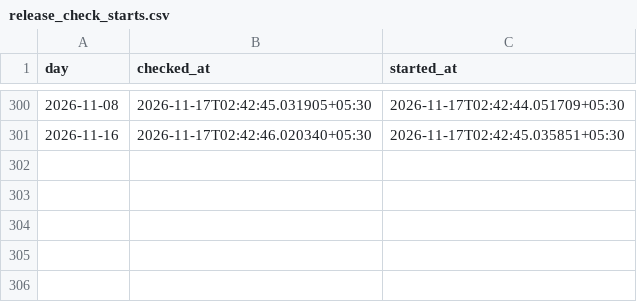
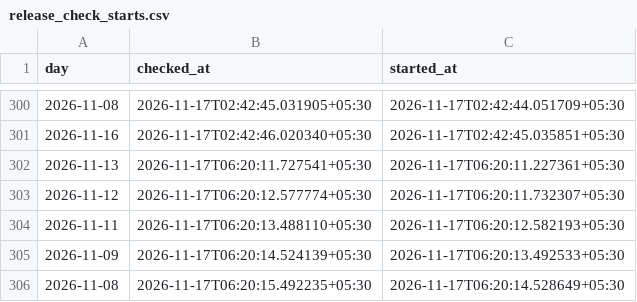
Before and after one commit to exepex/omenix-ingestion, a CSV file: research/data/participant_oi/actions/release_check_starts.csv, drawn as a sheet; only a part is shown, gaps mark what is left out; the diff names each change by its address in the sheet, - before the commit and + after, or states it on an @@ line.

```diff
--- a/research/data/participant_oi/actions/release_check_starts.csv
+++ b/research/data/participant_oi/actions/release_check_starts.csv
+row 302: 2026-11-13 | 2026-11-17T06:20:11.727541+05:30 | 2026-11-17T06:20:11.227361+05:30
+row 303: 2026-11-12 | 2026-11-17T06:20:12.577774+05:30 | 2026-11-17T06:20:11.732307+05:30
+row 304: 2026-11-11 | 2026-11-17T06:20:13.488110+05:30 | 2026-11-17T06:20:12.582193+05:30
+row 305: 2026-11-09 | 2026-11-17T06:20:14.524139+05:30 | 2026-11-17T06:20:13.492533+05:30
+row 306: 2026-11-08 | 2026-11-17T06:20:15.492235+05:30 | 2026-11-17T06:20:14.528649+05:30
```
Also changed, not shown: research/data/participant_oi/actions/release_checks.csv.
